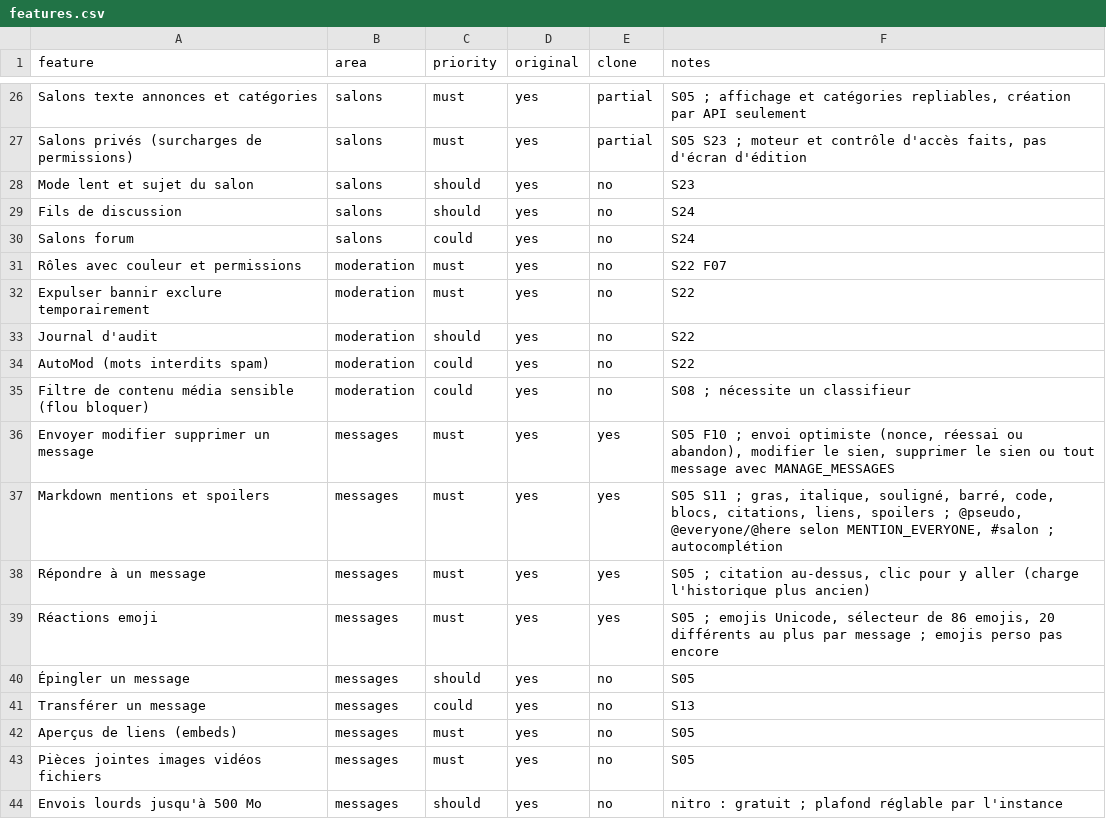
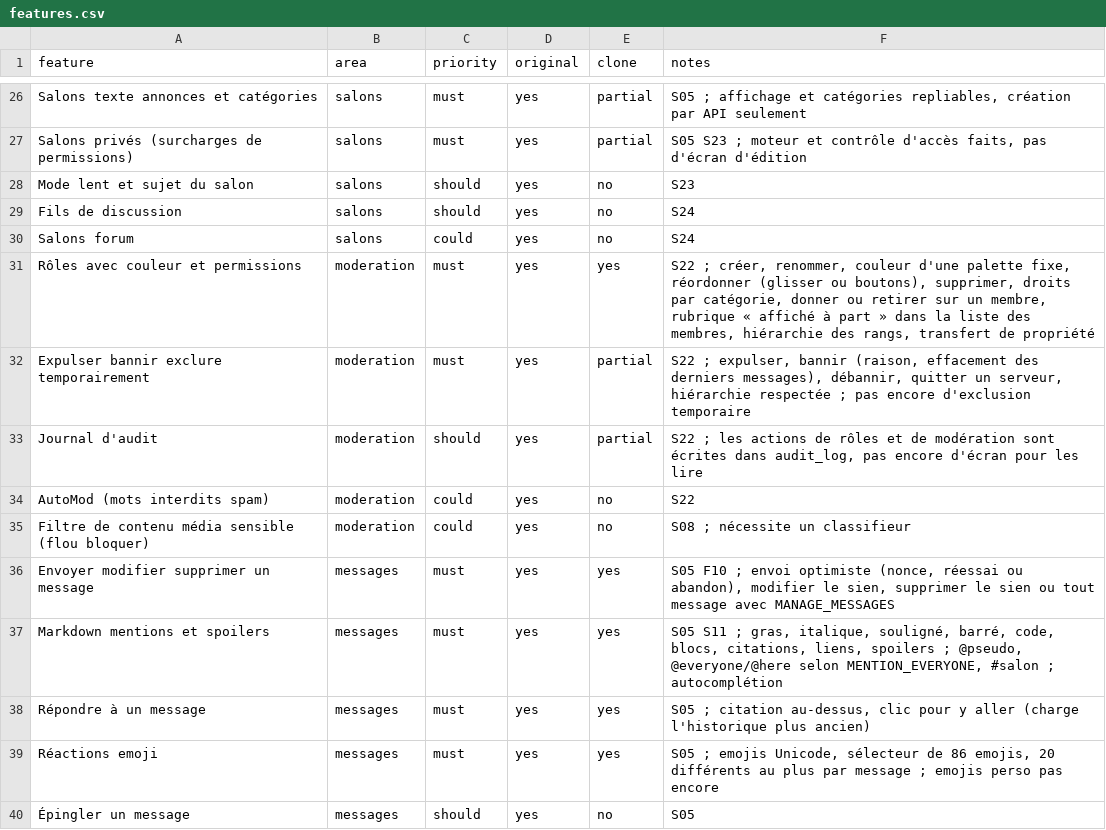
Before and after one commit to KAYO74/Kraken, a CSV file: replica/features.csv, drawn as a sheet; only a part is shown, gaps mark what is left out; the shorter side is filled out with more unchanged rows.

```diff
--- a/replica/features.csv
+++ b/replica/features.csv
@@ -30,5 +30,5 @@ Fils de discussion,salons,should,yes,no,S24
 Salons forum,salons,could,yes,no,S24
-Rôles avec couleur et permissions,moderation,must,yes,no,S22 F07
-Expulser bannir exclure temporairement,moderation,must,yes,no,S22
-Journal d'audit,moderation,should,yes,no,S22
+Rôles avec couleur et permissions,moderation,must,yes,yes,"S22 ; créer, renommer, couleur d'une palette fixe, réordonner (glisser ou boutons), supprimer, droits par catégorie, donner ou retirer sur un membre, rubrique « affiché à part » dans la liste des membres, hiérarchie des rangs, transfert de propriété"
+Expulser bannir exclure temporairement,moderation,must,yes,partial,"S22 ; expulser, bannir (raison, effacement des derniers messages), débannir, quitter un serveur, hiérarchie respectée ; pas encore d'exclusion temporaire"
+Journal d'audit,moderation,should,yes,partial,"S22 ; les actions de rôles et de modération sont écrites dans audit_log, pas encore d'écran pour les lire"
 AutoMod (mots interdits spam),moderation,could,yes,no,S22
```
Also changed, not shown: 19 other files.
